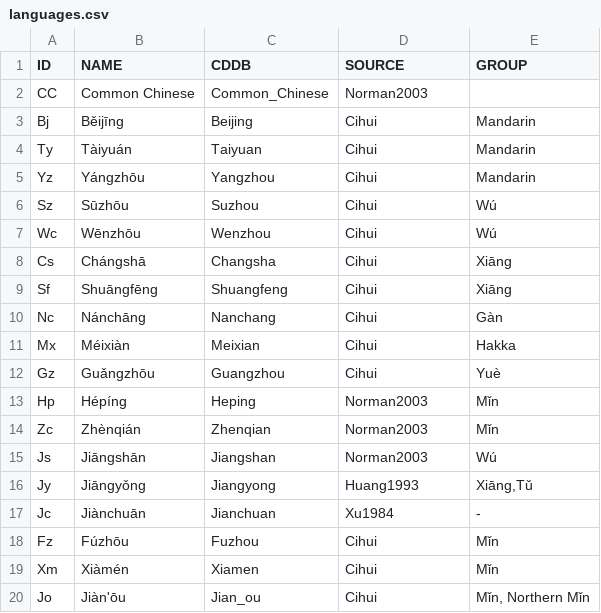
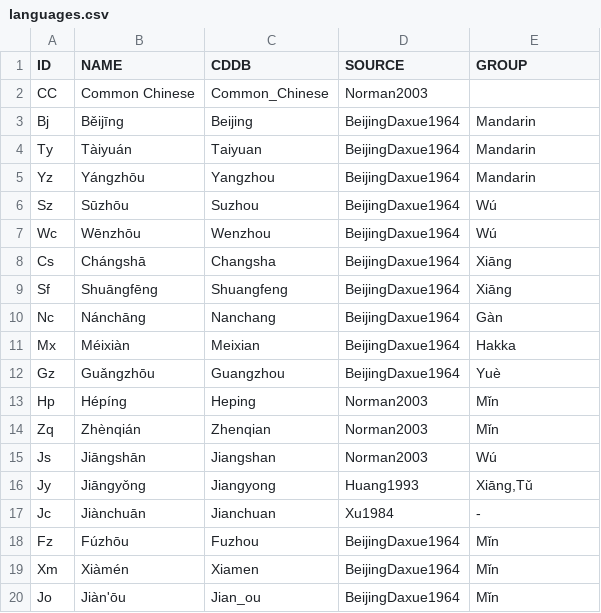
Before and after one commit to digling/cddb, a CSV file: datasets/Norman2003/languages.csv, drawn as a sheet.

Commit message:
major commit of first datasets

```diff
--- a/datasets/Norman2003/languages.csv
+++ b/datasets/Norman2003/languages.csv
@@ -2,14 +2,14 @@ ID	NAME	CDDB	SOURCE	GROUP
 CC	Common Chinese	Common_Chinese	Norman2003	
-Bj	Běijīng	Beijing	Cihui	Mandarin
-Ty	Tàiyuán	Taiyuan	Cihui	Mandarin
-Yz	Yángzhōu	Yangzhou	Cihui	Mandarin
-Sz	Sūzhōu	Suzhou	Cihui	Wú
-Wc	Wēnzhōu	Wenzhou	Cihui	Wú
-Cs	Chángshā	Changsha	Cihui	Xiāng
-Sf	Shuāngfēng	Shuangfeng	Cihui	Xiāng
-Nc	Nánchāng	Nanchang	Cihui	Gàn
-Mx	Méixiàn	Meixian	Cihui	Hakka
-Gz	Guǎngzhōu	Guangzhou	Cihui	Yuè
+Bj	Běijīng	Beijing	BeijingDaxue1964	Mandarin
+Ty	Tàiyuán	Taiyuan	BeijingDaxue1964	Mandarin
+Yz	Yángzhōu	Yangzhou	BeijingDaxue1964	Mandarin
+Sz	Sūzhōu	Suzhou	BeijingDaxue1964	Wú
+Wc	Wēnzhōu	Wenzhou	BeijingDaxue1964	Wú
+Cs	Chángshā	Changsha	BeijingDaxue1964	Xiāng
+Sf	Shuāngfēng	Shuangfeng	BeijingDaxue1964	Xiāng
+Nc	Nánchāng	Nanchang	BeijingDaxue1964	Gàn
+Mx	Méixiàn	Meixian	BeijingDaxue1964	Hakka
+Gz	Guǎngzhōu	Guangzhou	BeijingDaxue1964	Yuè
 Hp	Hépíng	Heping	Norman2003	Mǐn
-Zc	Zhènqián	Zhenqian	Norman2003	Mǐn
+Zq	Zhènqián	Zhenqian	Norman2003	Mǐn
 Js	Jiāngshān	Jiangshan	Norman2003	Wú
@@ -17,4 +17,4 @@ Jy	Jiāngyǒng	Jiangyong	Huang1993	Xiāng,Tǔ
 Jc	Jiànchuān	Jianchuan	Xu1984	-
-Fz	Fúzhōu	Fuzhou	Cihui	Mǐn
-Xm	Xiàmén	Xiamen	Cihui	Mǐn
-Jo	Jiàn'ōu	Jian_ou	Cihui	Mǐn, Northern Mǐn
+Fz	Fúzhōu	Fuzhou	BeijingDaxue1964	Mǐn
+Xm	Xiàmén	Xiamen	BeijingDaxue1964	Mǐn
+Jo	Jiàn'ōu	Jian_ou	BeijingDaxue1964	Mǐn
```
Also changed, not shown: datasets/Tang2009/raw/Tang2009-table-2.csv, datasets/Tang2009/raw/Tang2009-table-3.csv, 23 other files.
